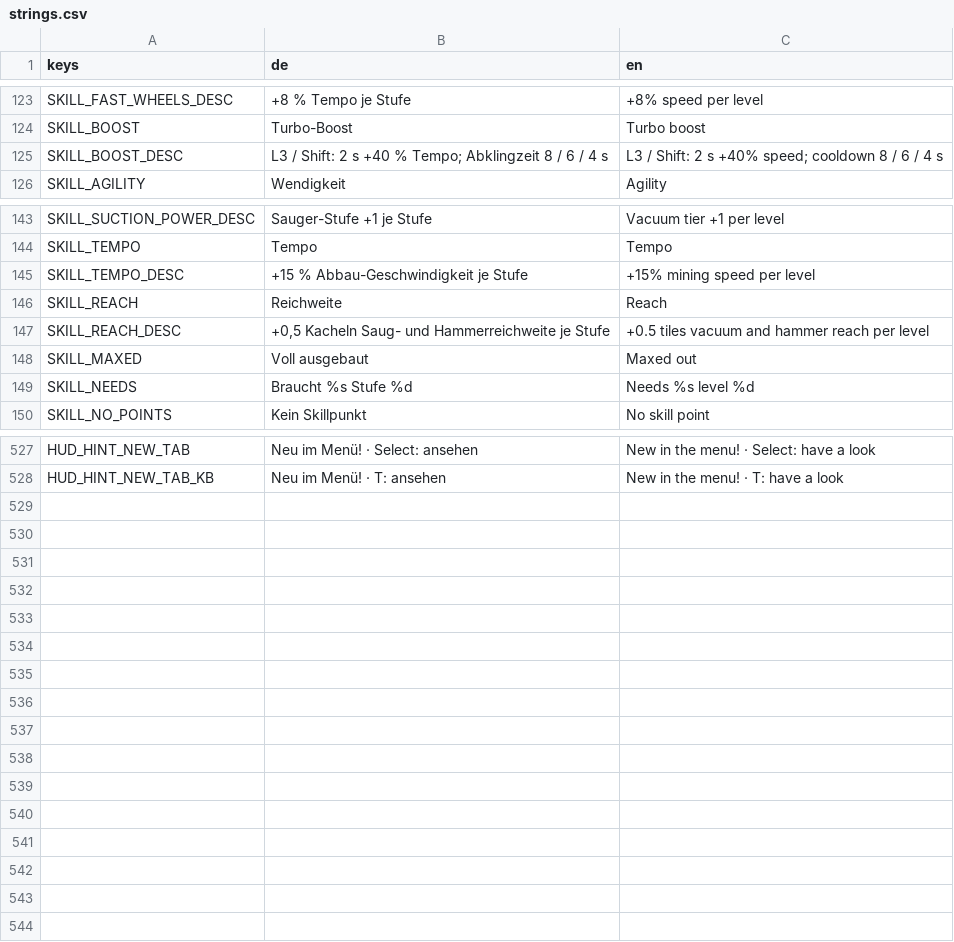
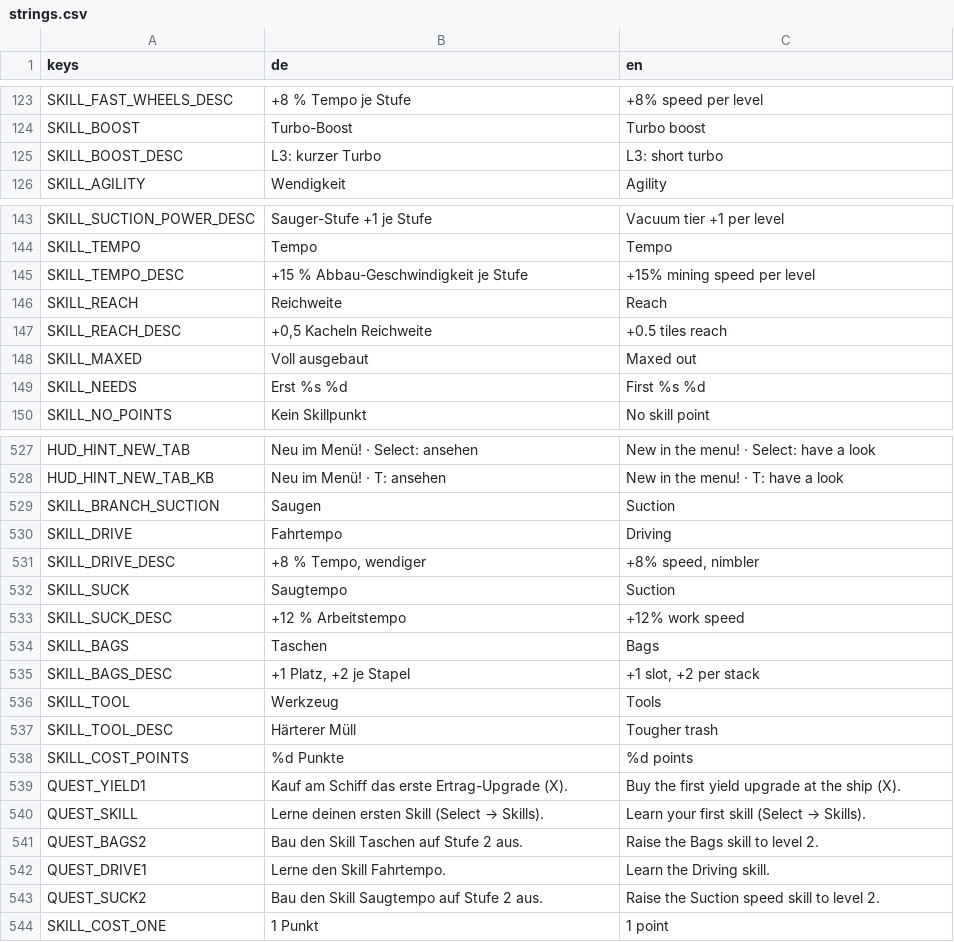
Before and after one commit to Dean86nz/ScrapEmpire, a CSV file: locale/strings.csv, drawn as a sheet; only a part is shown, gaps mark what is left out; the diff covers the shown part only.

```diff
--- a/locale/strings.csv
+++ b/locale/strings.csv
@@ -124,3 +124,3 @@ SKILL_FAST_WHEELS_DESC,+8 % Tempo je Stufe,+8% speed per level
 SKILL_BOOST,Turbo-Boost,Turbo boost
-SKILL_BOOST_DESC,L3 / Shift: 2 s +40 % Tempo; Abklingzeit 8 / 6 / 4 s,L3 / Shift: 2 s +40% speed; cooldown 8 / 6 / 4 s
+SKILL_BOOST_DESC,L3: kurzer Turbo,L3: short turbo
 SKILL_AGILITY,Wendigkeit,Agility
@@ -146,5 +146,5 @@ SKILL_TEMPO_DESC,+15 % Abbau-Geschwindigkeit je Stufe,+15% mining speed per leve
 SKILL_REACH,Reichweite,Reach
-SKILL_REACH_DESC,"+0,5 Kacheln Saug- und Hammerreichweite je Stufe",+0.5 tiles vacuum and hammer reach per level
+SKILL_REACH_DESC,"+0,5 Kacheln Reichweite",+0.5 tiles reach
 SKILL_MAXED,Voll ausgebaut,Maxed out
-SKILL_NEEDS,Braucht %s Stufe %d,Needs %s level %d
+SKILL_NEEDS,Erst %s %d,First %s %d
 SKILL_NO_POINTS,Kein Skillpunkt,No skill point
@@ -536 +536,17 @@ HUD_HINT_NEW_TAB,"Neu im Menü!   ·   Select: ansehen","New in the menu!   ·
 HUD_HINT_NEW_TAB_KB,"Neu im Menü!   ·   T: ansehen","New in the menu!   ·   T: have a look"
+SKILL_BRANCH_SUCTION,Saugen,Suction
+SKILL_DRIVE,Fahrtempo,Driving
+SKILL_DRIVE_DESC,"+8 % Tempo, wendiger","+8% speed, nimbler"
+SKILL_SUCK,Saugtempo,Suction
+SKILL_SUCK_DESC,+12 % Arbeitstempo,+12% work speed
+SKILL_BAGS,Taschen,Bags
+SKILL_BAGS_DESC,"+1 Platz, +2 je Stapel","+1 slot, +2 per stack"
+SKILL_TOOL,Werkzeug,Tools
+SKILL_TOOL_DESC,Härterer Müll,Tougher trash
+SKILL_COST_POINTS,%d Punkte,%d points
+QUEST_YIELD1,Kauf am Schiff das erste Ertrag-Upgrade (X).,Buy the first yield upgrade at the ship (X).
+QUEST_SKILL,Lerne deinen ersten Skill (Select → Skills).,Learn your first skill (Select → Skills).
+QUEST_BAGS2,Bau den Skill Taschen auf Stufe 2 aus.,Raise the Bags skill to level 2.
+QUEST_DRIVE1,Lerne den Skill Fahrtempo.,Learn the Driving skill.
+QUEST_SUCK2,Bau den Skill Saugtempo auf Stufe 2 aus.,Raise the Suction speed skill to level 2.
+SKILL_COST_ONE,1 Punkt,1 point
```
Also changed, not shown: 4 edited cells elsewhere in this file, 29 other files.
